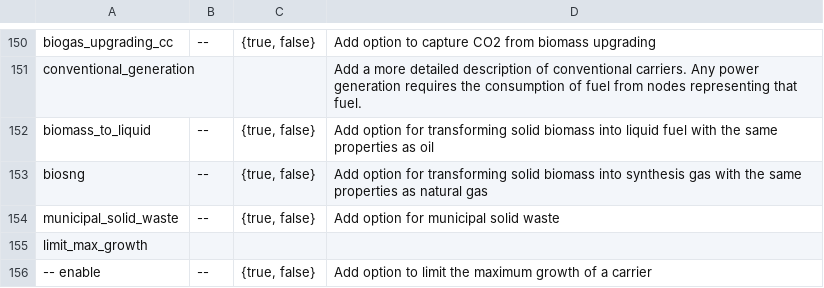
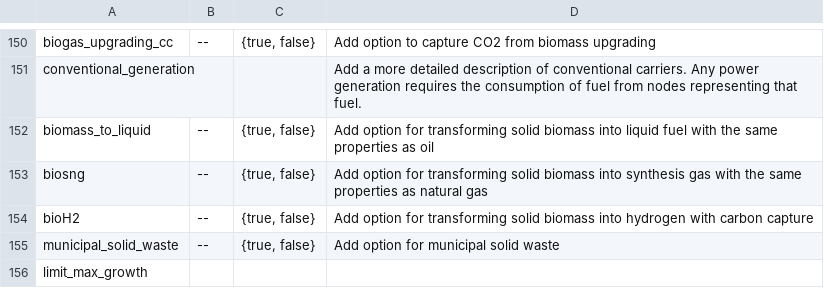
Before and after one commit to AGGM-AG/pypsa-at, a CSV file: doc/configtables/sector.csv, drawn as a sheet; only a part is shown, gaps mark what is left out; the shorter side is filled out with more unchanged rows.

Commit message:
Solid biomass to hydrogen process (#1213)
* Added solid biomass to hydrogen, bioH2, process

* Add doc for new config

* add release notes

* enable bioH2 also without biomass spatially resolved

* Update doc/release_notes.rst

Co-authored-by: Fabian Neumann <fabian.neumann@outlook.de>

* Added overnight cost

---------

Co-authored-by: Fabian Neumann <fabian.neumann@outlook.de>

```diff
--- a/doc/configtables/sector.csv
+++ b/doc/configtables/sector.csv
@@ -153,2 +153,3 @@ biomass_to_liquid,--,"{true, false}",Add option for transforming solid biomass i
 biosng,--,"{true, false}",Add option for transforming solid biomass into synthesis gas with the same properties as natural gas
+bioH2,--,"{true, false}",Add option for transforming solid biomass into hydrogen with carbon capture
 municipal_solid_waste,--,"{true, false}",Add option for municipal solid waste
```
Also changed, not shown: 3 other files.
